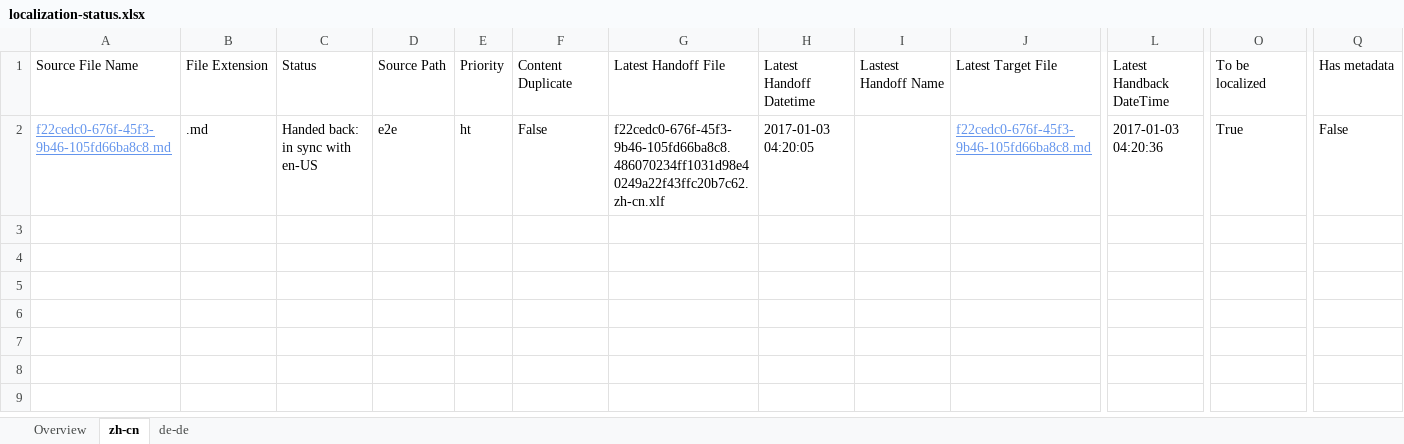
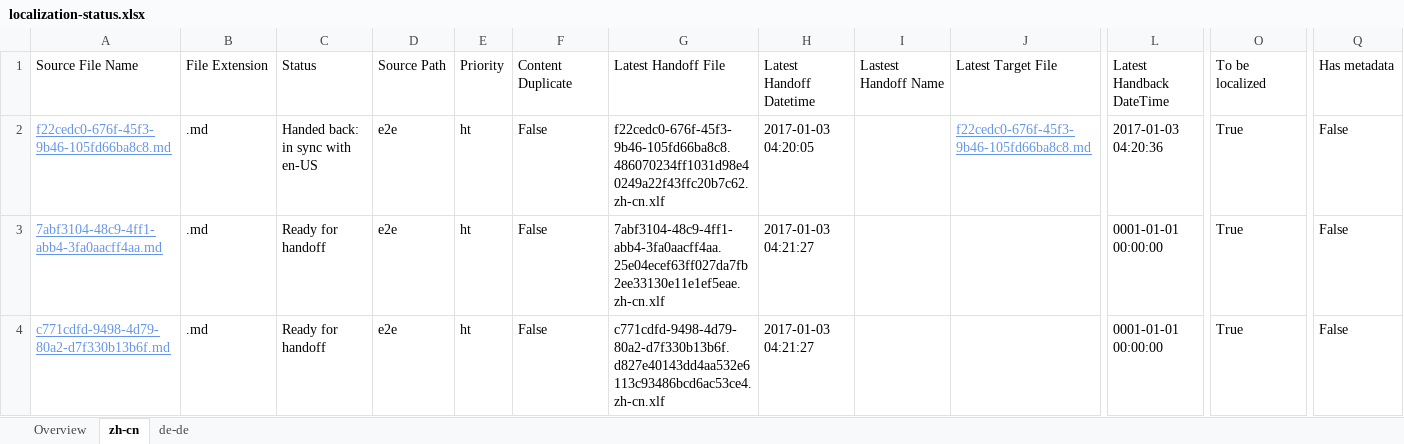
Before and after one commit to OpenLocalizationTestOrg/ol-test1-handback, an Excel workbook: ol-handback/OpenLocalizationTestOrg/ol-test1/ci/localization-status.xlsx, sheet zh-cn, drawn as a sheet; only a part is shown, gaps mark what is left out; values as stored, in another font and other column widths than the file's, no borders; table styles not drawn; rows hold the shown columns only; the diff names each change by its address in the sheet, - before the commit and + after, or states it on an @@ line.

Commit message:
Generate Report for Handoff

```diff
--- a/ol-handback/OpenLocalizationTestOrg/ol-test1/ci/localization-status.xlsx (sheet zh-cn)
+++ b/ol-handback/OpenLocalizationTestOrg/ol-test1/ci/localization-status.xlsx (sheet zh-cn)
+row 3: 7abf3104-48c9-4ff1-abb4-3fa0aacff4aa.md | .md | Ready for handoff | e2e | ht | False | 7abf3104-48c9-4ff1-abb4-3fa0aacff4aa.25e04ecef63ff027da7fb2ee33130e11e1ef5eae.zh-cn.xlf | 2017-01-03 04:21:27 |  |  | 0001-01-01 00:00:00 | True | False
+row 4: c771cdfd-9498-4d79-80a2-d7f330b13b6f.md | .md | Ready for handoff | e2e | ht | False | c771cdfd-9498-4d79-80a2-d7f330b13b6f.d827e40143dd4aa532e6113c93486bcd6ac53ce4.zh-cn.xlf | 2017-01-03 04:21:27 |  |  | 0001-01-01 00:00:00 | True | False
```
Also changed, not shown: sheet de-de, sheet Overview.
